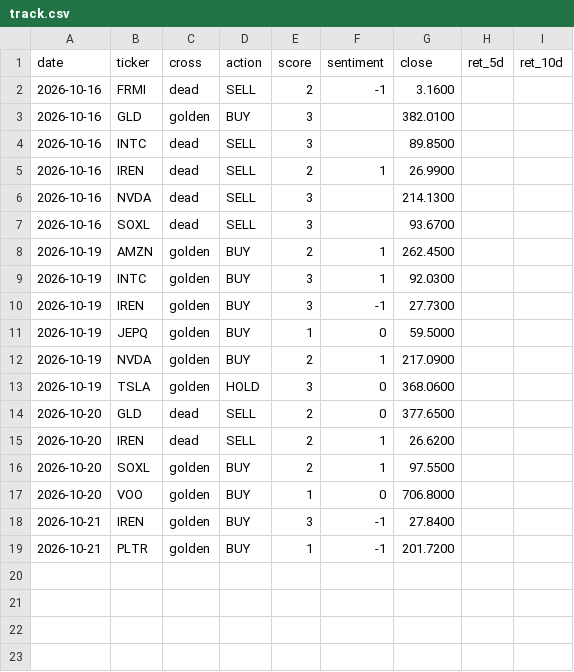
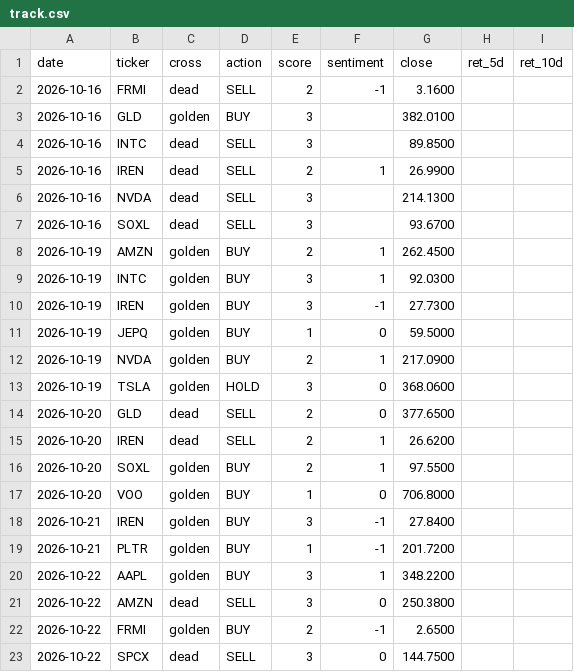
Before and after one commit to jinmedi/stock-signal-monitor, a CSV file: state/track.csv, drawn as a sheet; the diff names each change by its address in the sheet, - before the commit and + after, or states it on an @@ line.

```diff
--- a/state/track.csv
+++ b/state/track.csv
+row 20: 2026-10-22 | AAPL | golden | BUY | 3 | 1 | 348.2200
+row 21: 2026-10-22 | AMZN | dead | SELL | 3 | 0 | 250.3800
+row 22: 2026-10-22 | FRMI | golden | BUY | 2 | -1 | 2.6500
+row 23: 2026-10-22 | SPCX | dead | SELL | 3 | 0 | 144.7500
```
Also changed, not shown: 3 other files.
